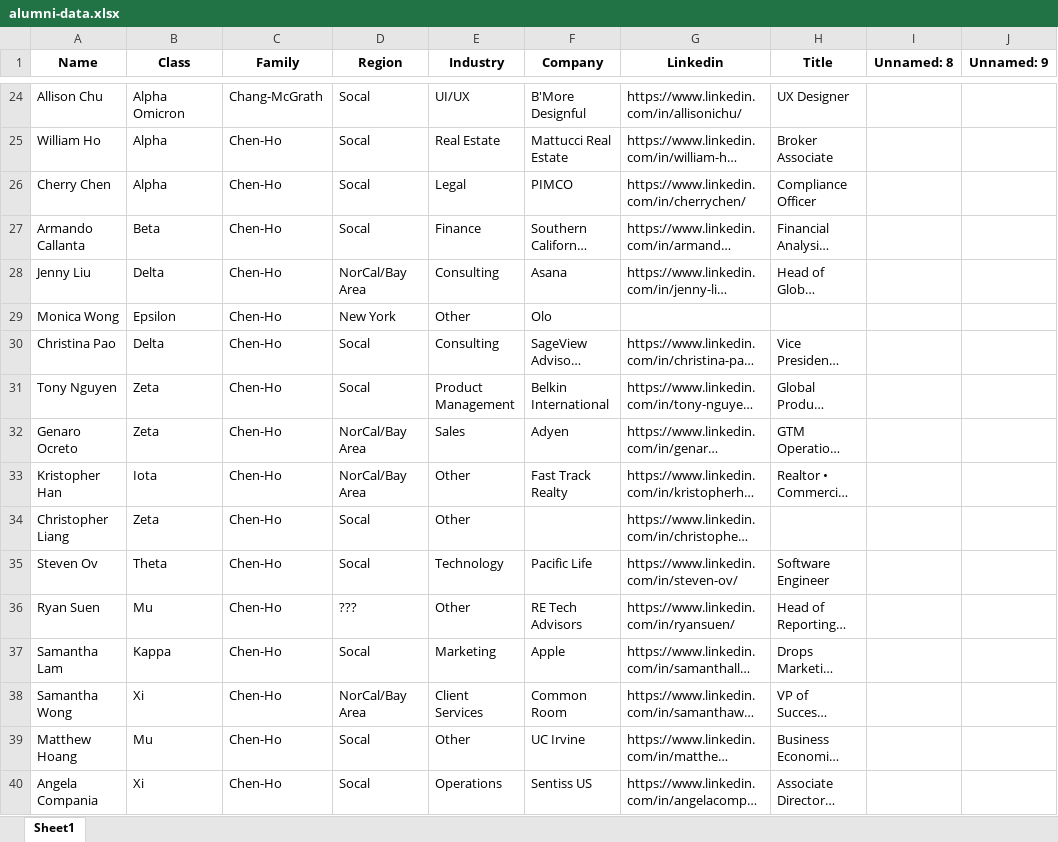
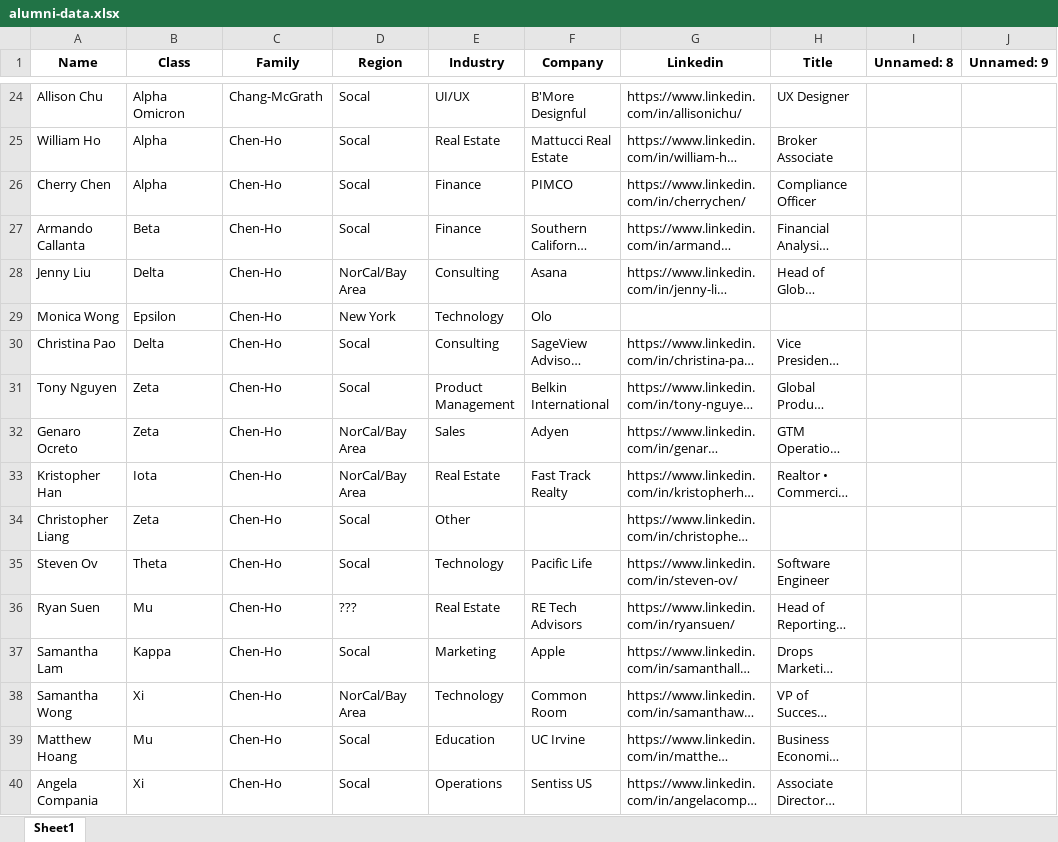
Before and after one commit to dspuci-vpar/dsp-alumni-dashboard, an Excel workbook: public/alumni-data.xlsx, sheet Sheet1, drawn as a sheet; only a part is shown, gaps mark what is left out; long unchanged cells end in …; values as stored, in another font and other column widths than the file's, no borders; the diff covers the shown part only; the diff names each change by its address in the sheet, - before the commit and + after, or states it on an @@ line.

```diff
--- a/public/alumni-data.xlsx (sheet Sheet1)
+++ b/public/alumni-data.xlsx (sheet Sheet1)
-E26 (Industry): Legal
+E26 (Industry): Finance
-E29 (Industry): Other
+E29 (Industry): Technology
-E33 (Industry): Other
+E33 (Industry): Real Estate
-E36 (Industry): Other
+E36 (Industry): Real Estate
-E38 (Industry): Client Services
+E38 (Industry): Technology
-E39 (Industry): Other
+E39 (Industry): Education
```
Also changed, not shown: 135 edited cells elsewhere in this sheet, 18 other files.
